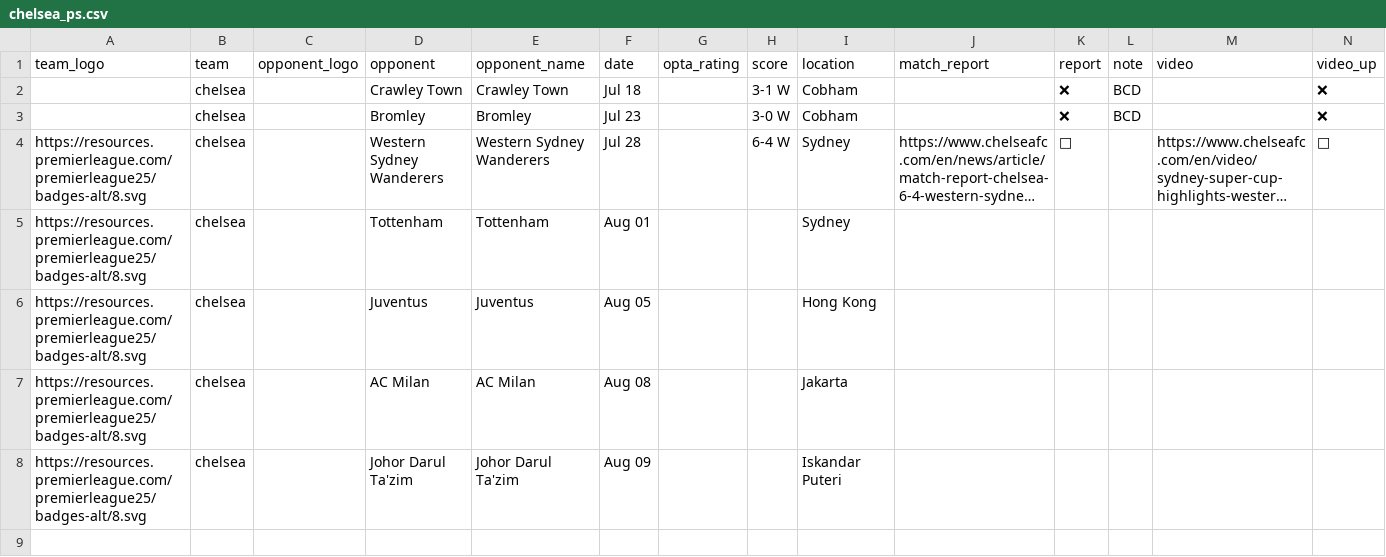
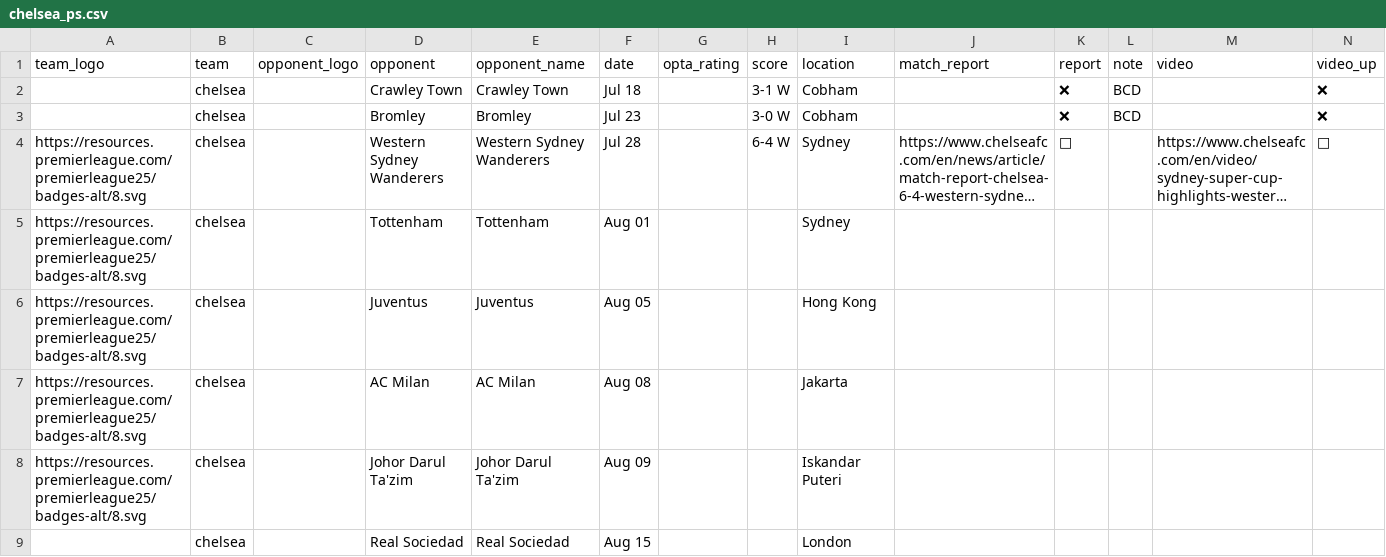
Before and after one commit to Chris6YS/quarto-website-6ys, a CSV file: posts/EPL_preseason_26/data/chelsea_ps.csv, drawn as a sheet; only a part is shown; long unchanged cells end in …; rows hold the shown columns only; the diff names each change by its address in the sheet, - before the commit and + after, or states it on an @@ line.

Commit message:
july 31 2

```diff
--- a/posts/EPL_preseason_26/data/chelsea_ps.csv
+++ b/posts/EPL_preseason_26/data/chelsea_ps.csv
+row 9:  | chelsea |  | Real Sociedad | Real Sociedad | Aug 15 |  |  | London
```
